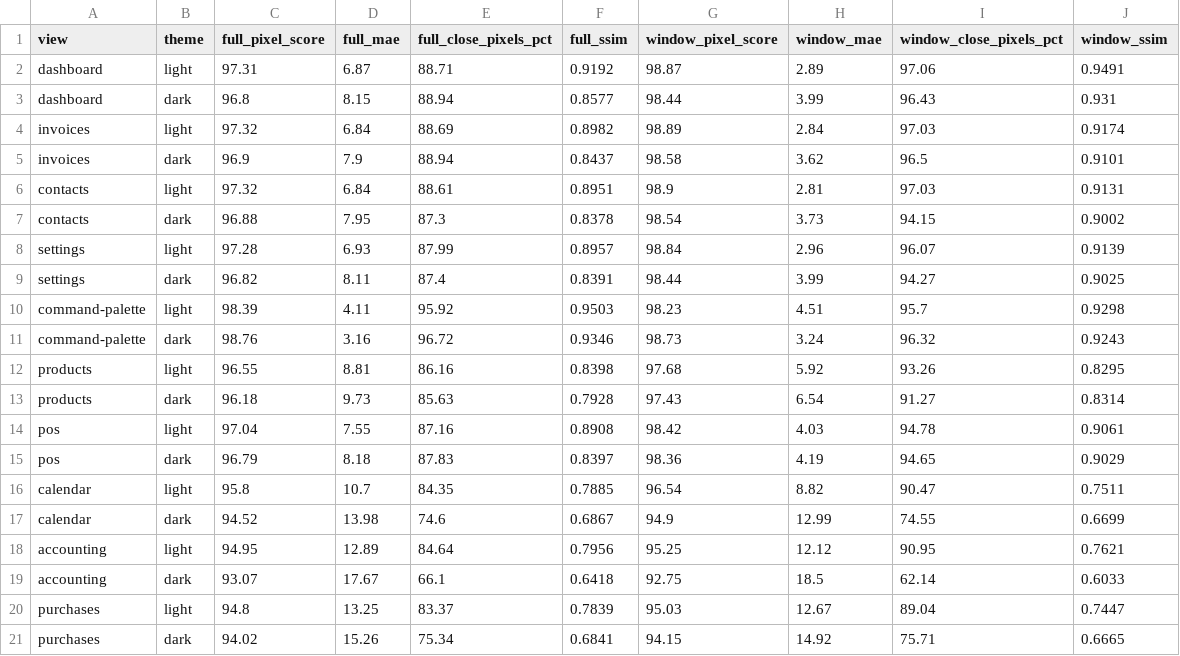
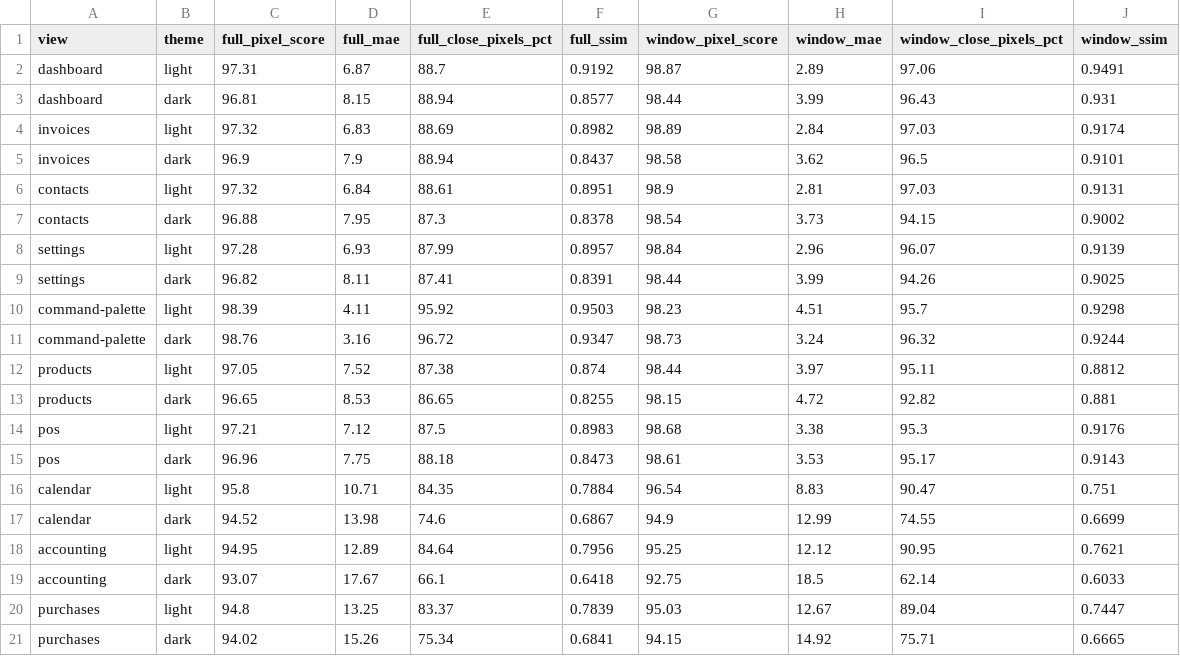
Before and after one commit to Strudelcode/SOCDOF, a CSV file: docs/parity/diff.csv, drawn as a sheet; only a part is shown.

```diff
--- a/docs/parity/diff.csv
+++ b/docs/parity/diff.csv
@@ -1,5 +1,5 @@
 view,theme,full_pixel_score,full_mae,full_close_pixels_pct,full_ssim,window_pixel_score,window_mae,window_close_pixels_pct,window_ssim
-dashboard,light,97.31,6.87,88.71,0.9192,98.87,2.89,97.06,0.9491
-dashboard,dark,96.8,8.15,88.94,0.8577,98.44,3.99,96.43,0.931
-invoices,light,97.32,6.84,88.69,0.8982,98.89,2.84,97.03,0.9174
+dashboard,light,97.31,6.87,88.7,0.9192,98.87,2.89,97.06,0.9491
+dashboard,dark,96.81,8.15,88.94,0.8577,98.44,3.99,96.43,0.931
+invoices,light,97.32,6.83,88.69,0.8982,98.89,2.84,97.03,0.9174
 invoices,dark,96.9,7.9,88.94,0.8437,98.58,3.62,96.5,0.9101
@@ -8,10 +8,10 @@ contacts,dark,96.88,7.95,87.3,0.8378,98.54,3.73,94.15,0.9002
 settings,light,97.28,6.93,87.99,0.8957,98.84,2.96,96.07,0.9139
-settings,dark,96.82,8.11,87.4,0.8391,98.44,3.99,94.27,0.9025
+settings,dark,96.82,8.11,87.41,0.8391,98.44,3.99,94.26,0.9025
 command-palette,light,98.39,4.11,95.92,0.9503,98.23,4.51,95.7,0.9298
-command-palette,dark,98.76,3.16,96.72,0.9346,98.73,3.24,96.32,0.9243
-products,light,96.55,8.81,86.16,0.8398,97.68,5.92,93.26,0.8295
-products,dark,96.18,9.73,85.63,0.7928,97.43,6.54,91.27,0.8314
-pos,light,97.04,7.55,87.16,0.8908,98.42,4.03,94.78,0.9061
-pos,dark,96.79,8.18,87.83,0.8397,98.36,4.19,94.65,0.9029
-calendar,light,95.8,10.7,84.35,0.7885,96.54,8.82,90.47,0.7511
+command-palette,dark,98.76,3.16,96.72,0.9347,98.73,3.24,96.32,0.9244
+products,light,97.05,7.52,87.38,0.874,98.44,3.97,95.11,0.8812
+products,dark,96.65,8.53,86.65,0.8255,98.15,4.72,92.82,0.881
+pos,light,97.21,7.12,87.5,0.8983,98.68,3.38,95.3,0.9176
+pos,dark,96.96,7.75,88.18,0.8473,98.61,3.53,95.17,0.9143
+calendar,light,95.8,10.71,84.35,0.7884,96.54,8.83,90.47,0.751
 calendar,dark,94.52,13.98,74.6,0.6867,94.9,12.99,74.55,0.6699
```
Also changed, not shown: 31 other files.
